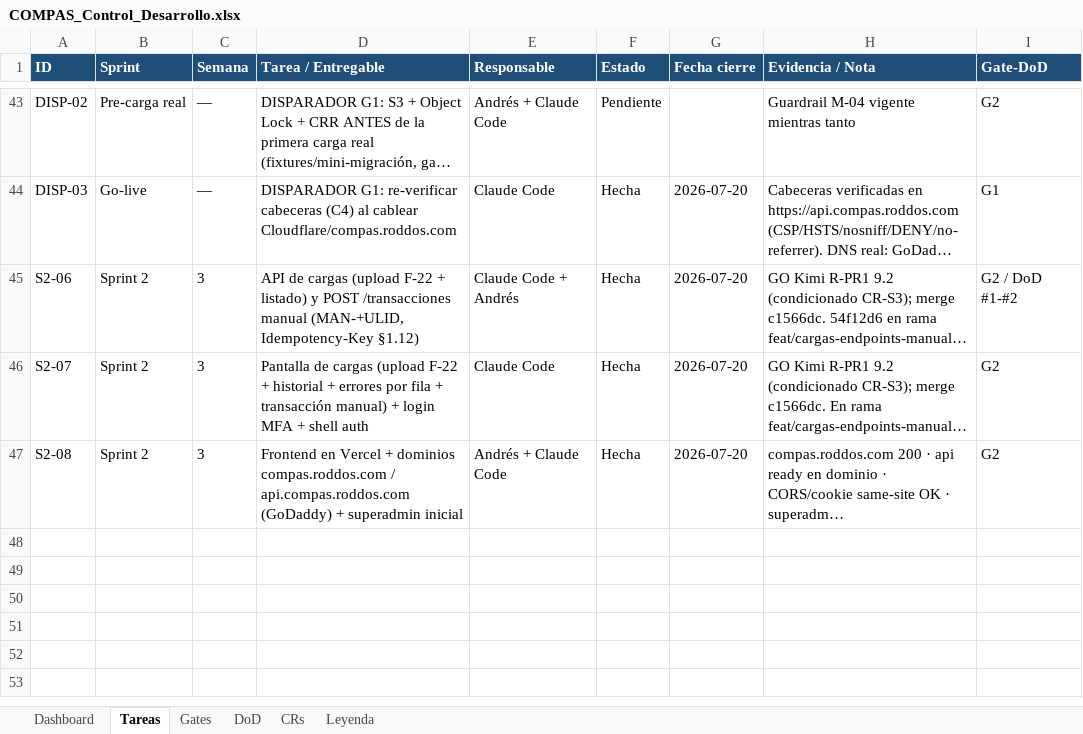
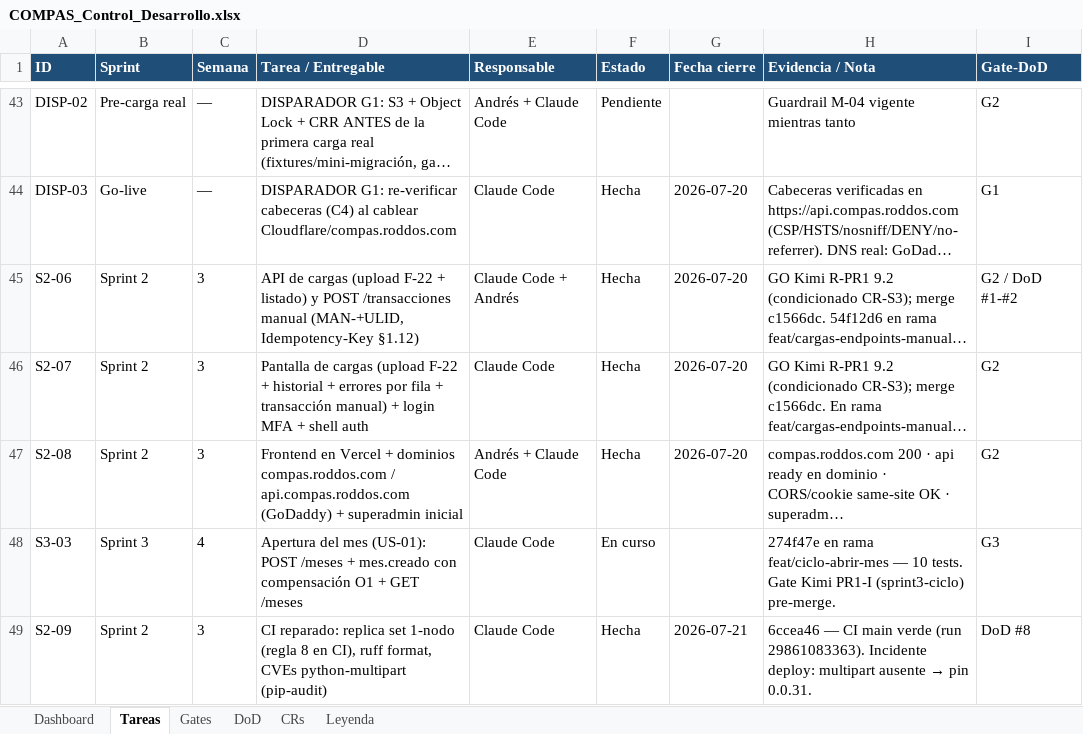
Before and after one commit to RoddosColombia/compas, an Excel workbook: docs/COMPAS_Control_Desarrollo.xlsx, sheet Tareas, drawn as a sheet; only a part is shown, gaps mark what is left out; long unchanged cells end in …; values as stored, in another font and other column widths than the file's, no borders; the diff names each change by its address in the sheet, - before the commit and + after, or states it on an @@ line.

```diff
--- a/docs/COMPAS_Control_Desarrollo.xlsx (sheet Tareas)
+++ b/docs/COMPAS_Control_Desarrollo.xlsx (sheet Tareas)
+row 48: S3-03 | Sprint 3 | 4 | Apertura del mes (US-01): POST /meses + mes.creado con compensación O1 + GET /meses | Claude Code | En curso |  | 274f47e en rama feat/ciclo-abrir-mes — 10 tests. Gate Kimi PR1-I (sprint3-ciclo) pre-merge. | G3
+row 49: S2-09 | Sprint 2 | 3 | CI reparado: replica set 1-nodo (regla 8 en CI), ruff format, CVEs python-multipart (pip-audit) | Claude Code | Hecha | 2026-07-21 | 6ccea46 — CI main verde (run 29861083363). Incidente deploy: multipart ausente → pin 0.0.31. | DoD #8
```
Also changed, not shown: sheet Gates, 2 other files.
